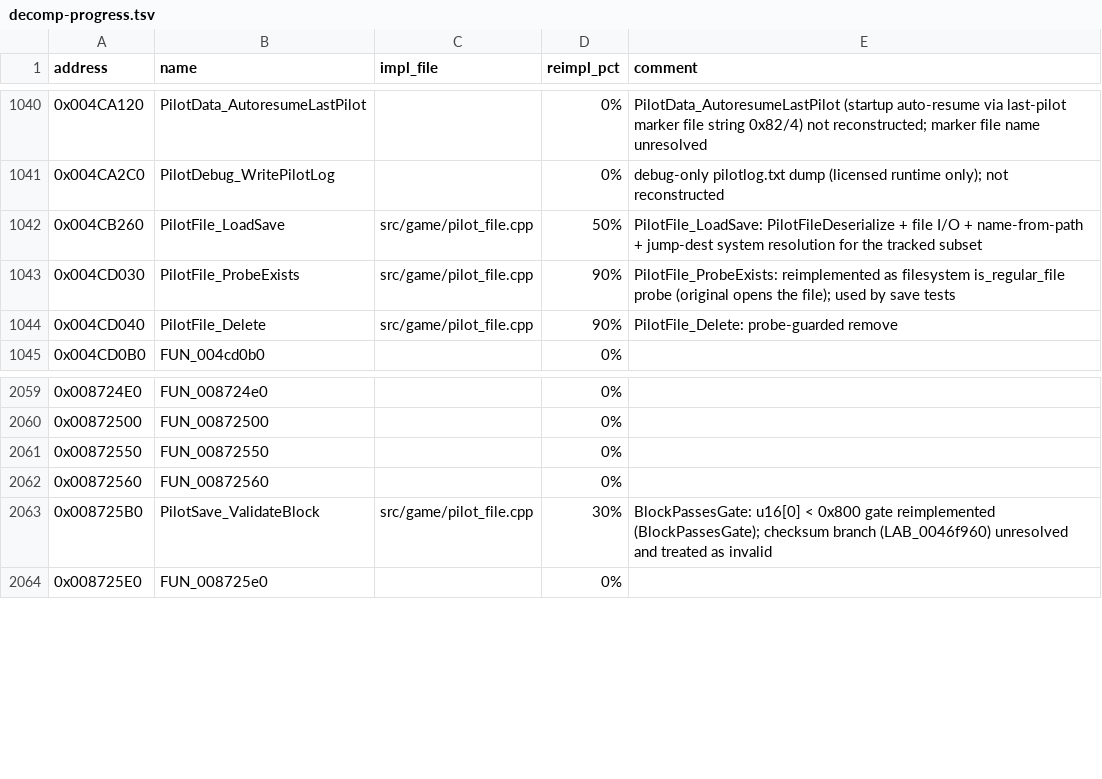
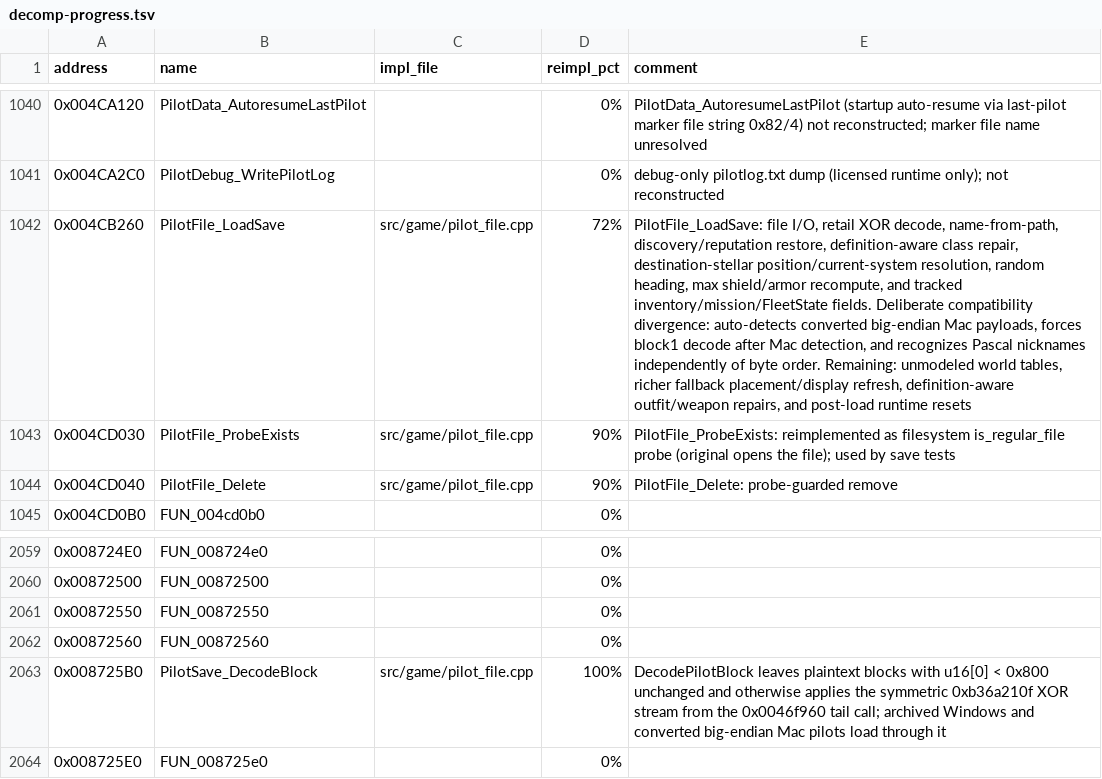
Before and after one commit to wraitii/evnova-decomp, a TSV file: decomp-progress.tsv, drawn as a sheet; only a part is shown, gaps mark what is left out; the diff names each change by its address in the sheet, - before the commit and + after, or states it on an @@ line.

Commit message:
Load legacy pilot save state

```diff
--- a/decomp-progress.tsv
+++ b/decomp-progress.tsv
-D1042 (reimpl_pct): 50%
+D1042 (reimpl_pct): 72%
-E1042 (comment): PilotFile_LoadSave: PilotFileDeserialize + file I/O + name-from-path + jump-dest system resolution for the tracked subset
+E1042 (comment): PilotFile_LoadSave: file I/O, retail XOR decode, name-from-path, discovery/reputation restore, definition-aware class repair, destination-stellar position/current-system resolution, random heading, max shield/armor recompute, and tracked inventory/mission/FleetState fields. Deliberate compatibility divergence: auto-detects converted big-endian Mac payloads, forces block1 decode after Mac detection, and recognizes Pascal nicknames independently of byte order. Remaining: unmodeled world tables, richer fallback placement/display refresh, definition-aware outfit/weapon repairs, and post-load runtime resets
-B2063 (name): PilotSave_ValidateBlock
+B2063 (name): PilotSave_DecodeBlock
-D2063 (reimpl_pct): 30%
+D2063 (reimpl_pct): 100%
-E2063 (comment): BlockPassesGate: u16[0] < 0x800 gate reimplemented (BlockPassesGate); checksum branch (LAB_0046f960) unresolved and treated as invalid
+E2063 (comment): DecodePilotBlock leaves plaintext blocks with u16[0] < 0x800 unchanged and otherwise applies the symmetric 0xb36a210f XOR stream from the 0x0046f960 tail call; archived Windows and converted big-endian Mac pilots load through it
```
Also changed, not shown: 4 other files.
